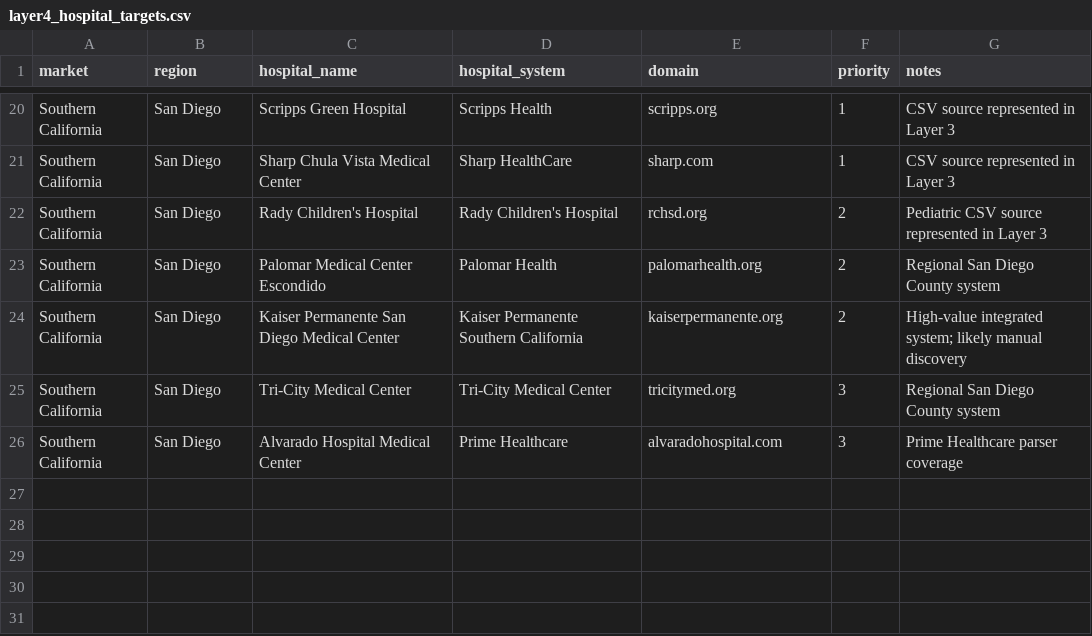
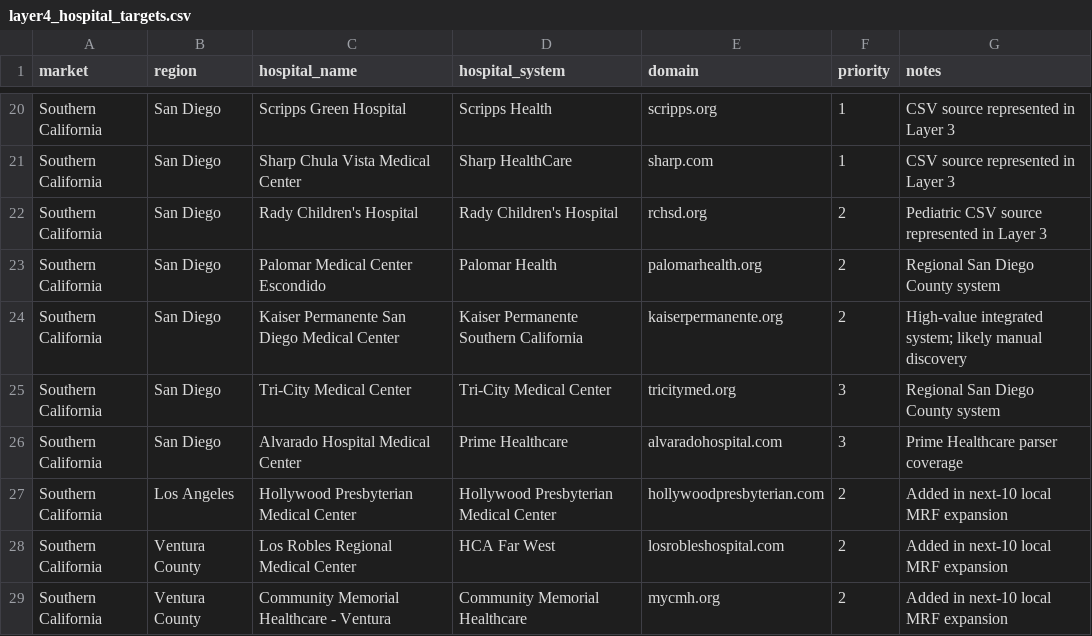
Before and after one commit to sdahl16/healthscan, a CSV file: data/reference/layer4_hospital_targets.csv, drawn as a sheet; only a part is shown, gaps mark what is left out; the diff names each change by its address in the sheet, - before the commit and + after, or states it on an @@ line.

```diff
--- a/data/reference/layer4_hospital_targets.csv
+++ b/data/reference/layer4_hospital_targets.csv
+row 27: Southern California | Los Angeles | Hollywood Presbyterian Medical Center | Hollywood Presbyterian Medical Center | hollywoodpresbyterian.com | 2 | Added in next-10 local MRF expansion
+row 28: Southern California | Ventura County | Los Robles Regional Medical Center | HCA Far West | losrobleshospital.com | 2 | Added in next-10 local MRF expansion
+row 29: Southern California | Ventura County | Community Memorial Healthcare - Ventura | Community Memorial Healthcare | mycmh.org | 2 | Added in next-10 local MRF expansion
```
Also changed, not shown: data/reference/manual_mrf_registry.csv, data/research/indexing_expansion_worklist.csv, 12 other files.
